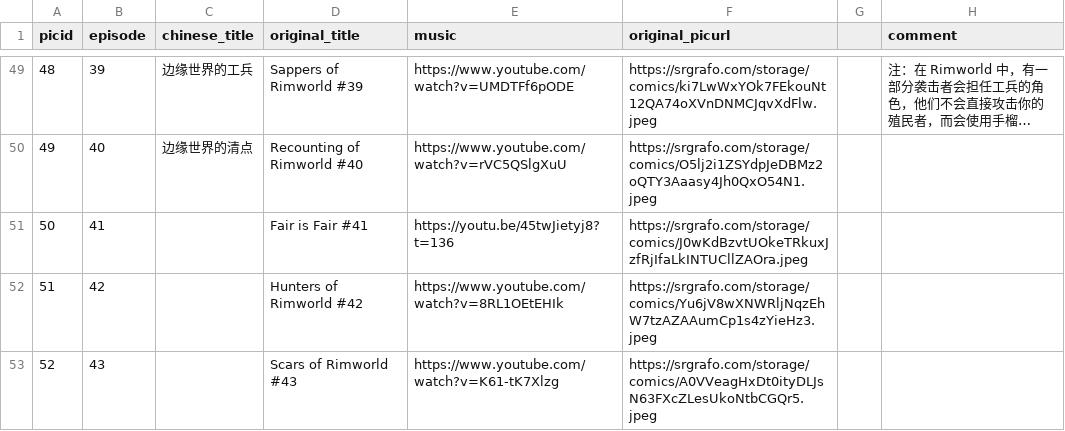
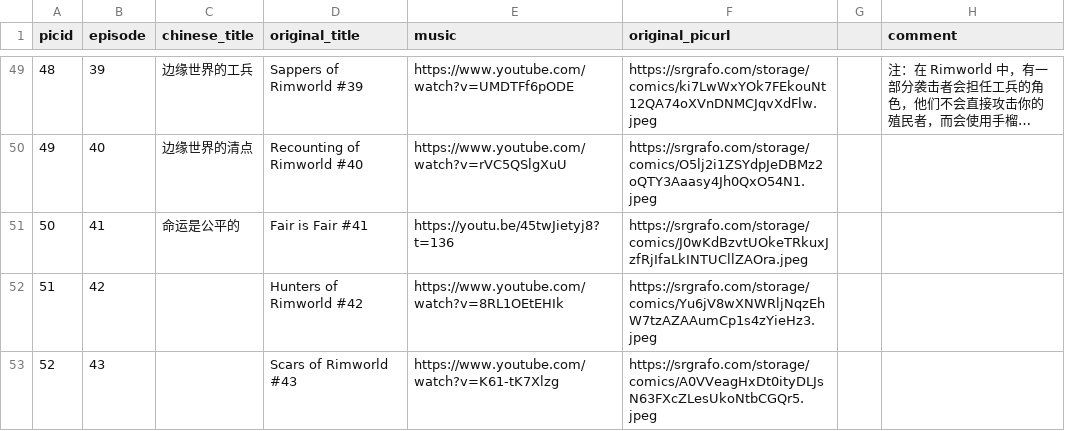
Before and after one commit to lamons/RimworldTales_CN, a CSV file: index.csv, drawn as a sheet; only a part is shown, gaps mark what is left out; long unchanged cells end in ….

```diff
--- a/index.csv
+++ b/index.csv
@@ -50,3 +50,3 @@
 49,40,边缘世界的清点,Recounting of Rimworld #40,https://www.youtube.com/watch?v=rVC5QSlgXuU,https://srgrafo.com/storage/comics/O5lj2i1ZSYdpJeDBMz2oQTY3Aaasy4Jh0QxO54N1.jpeg,,
-50,41,,Fair is Fair #41,https://youtu.be/45twJietyj8?t=136,https://srgrafo.com/storage/comics/J0wKdBzvtUOkeTRkuxJzfRjIfaLkINTUCllZAOra.jpeg,,
+50,41,命运是公平的,Fair is Fair #41,https://youtu.be/45twJietyj8?t=136,https://srgrafo.com/storage/comics/J0wKdBzvtUOkeTRkuxJzfRjIfaLkINTUCllZAOra.jpeg,,
 51,42,,Hunters of Rimworld #42,https://www.youtube.com/watch?v=8RL1OEtEHIk,https://srgrafo.com/storage/comics/Yu6jV8wXNWRljNqzEhW7tzAZAAumCp1s4zYieHz3.jpeg,,
```
Also changed, not shown: 4 other files.
